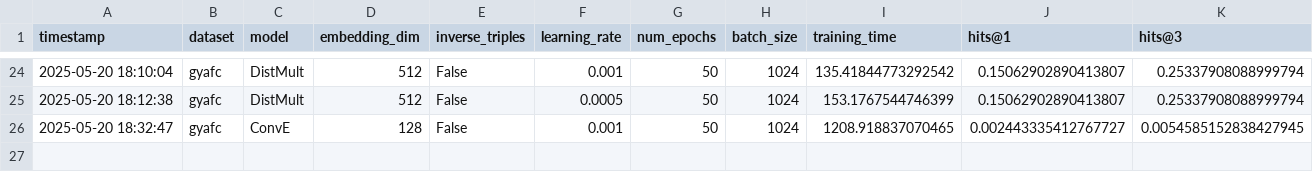
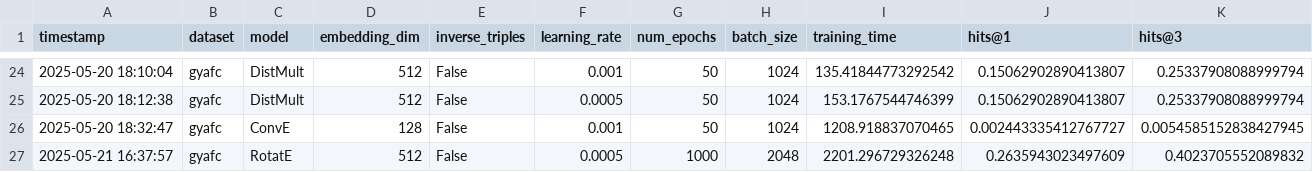
Before and after one commit to marin-o/skg, a CSV file: results.csv, drawn as a sheet; only a part is shown, gaps mark what is left out; rows hold the shown columns only; the diff names each change by its address in the sheet, - before the commit and + after, or states it on an @@ line.

Commit message:
testing rotate with more epochs (1000)

```diff
--- a/results.csv
+++ b/results.csv
+row 27: 2025-05-21 16:37:57 | gyafc | RotatE | 512 | False | 0.0005 | 1000 | 2048 | 2201.296729326248 | 0.2635943023497609 | 0.4023705552089832
```
Also changed, not shown: 1 other file.
